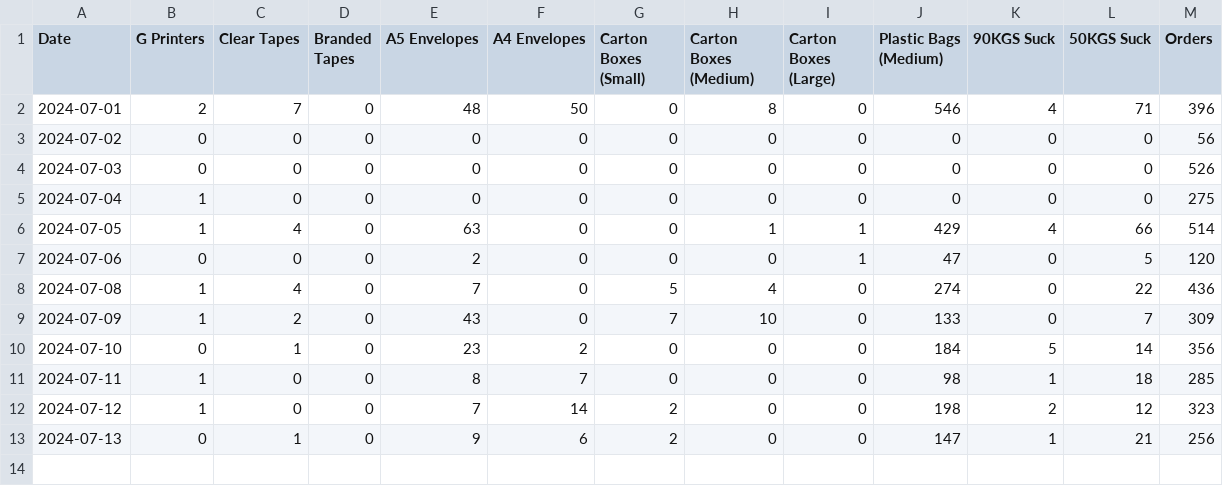
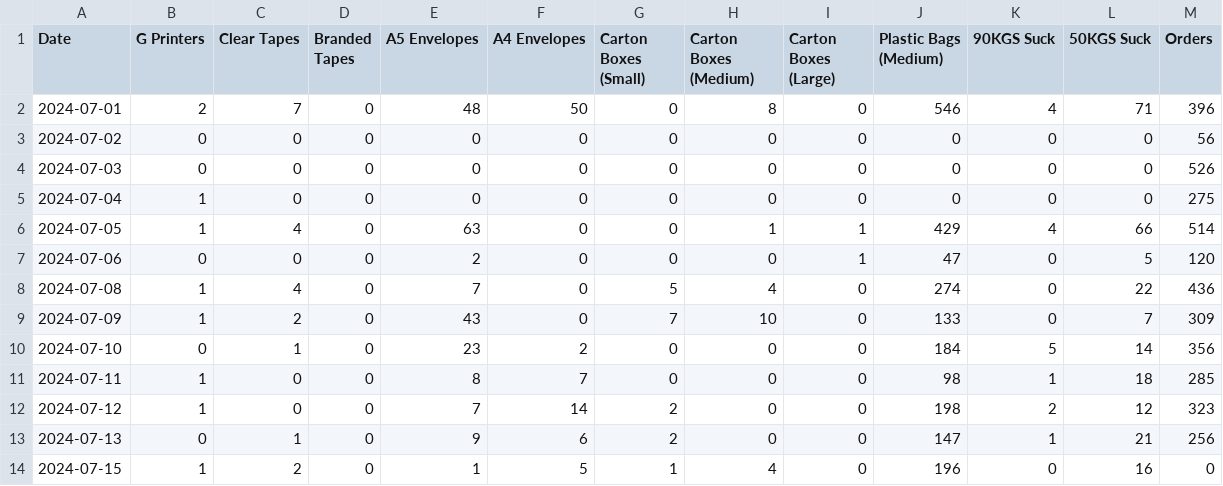
Before and after one commit to Nyotabenson/DILAGAIN-TECHNOLOGIES-Inventory-tracker-, a CSV file: outbound.csv, drawn as a sheet; the diff names each change by its address in the sheet, - before the commit and + after, or states it on an @@ line.

```diff
--- a/outbound.csv
+++ b/outbound.csv
+row 14: 2024-07-15 | 1 | 2 | 0 | 1 | 5 | 1 | 4 | 0 | 196 | 0 | 16 | 0
```
Also changed, not shown: inbound.csv.
